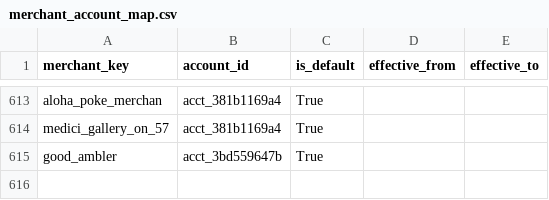
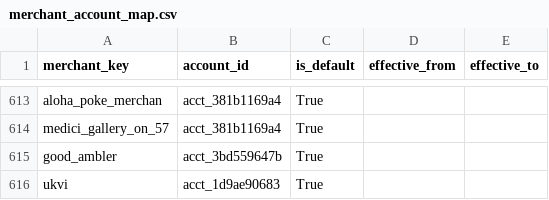
Before and after one commit to goatmark/dbt-analytics, a CSV file: seeds/merchant_account_map.csv, drawn as a sheet; only a part is shown, gaps mark what is left out; the diff names each change by its address in the sheet, - before the commit and + after, or states it on an @@ line.

```diff
--- a/seeds/merchant_account_map.csv
+++ b/seeds/merchant_account_map.csv
+row 616: ukvi | acct_1d9ae90683 | True
```
Also changed, not shown: seeds/merchant_regex.csv, seeds/merchants.csv, 4 other files.
